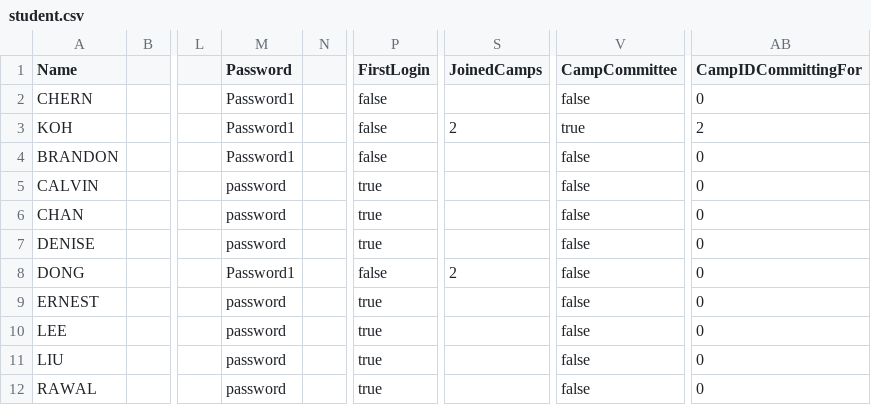
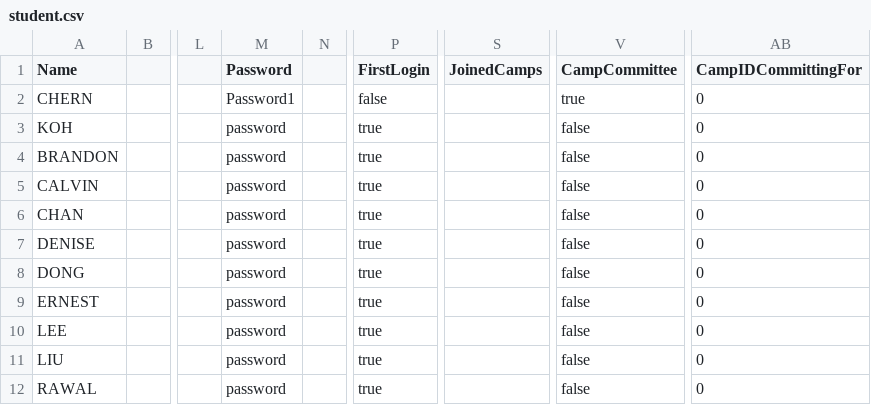
Before and after one commit to dysfunkt/SC2002_Assignment_CAMs, a CSV file: data/student.csv, drawn as a sheet; only a part is shown, gaps mark what is left out; the diff names each change by its address in the sheet, - before the commit and + after, or states it on an @@ line.

```diff
--- a/data/student.csv
+++ b/data/student.csv
-V2 (CampCommittee): false
+V2 (CampCommittee): true
-M3:M4 (Password): Password1
+M3:M4 (Password): password
-P3:P4 (FirstLogin): false
+P3:P4 (FirstLogin): true
-S3 (JoinedCamps): 2
+S3 (JoinedCamps): (empty)
-V3 (CampCommittee): true
+V3 (CampCommittee): false
-AB3 (CampIDCommittingFor): 2
+AB3 (CampIDCommittingFor): 0
-M8 (Password): Password1
+M8 (Password): password
-P8 (FirstLogin): false
+P8 (FirstLogin): true
-S8 (JoinedCamps): 2
+S8 (JoinedCamps): (empty)
```
Also changed, not shown: data/camp.csv, data/staff.csv, 13 other files.
